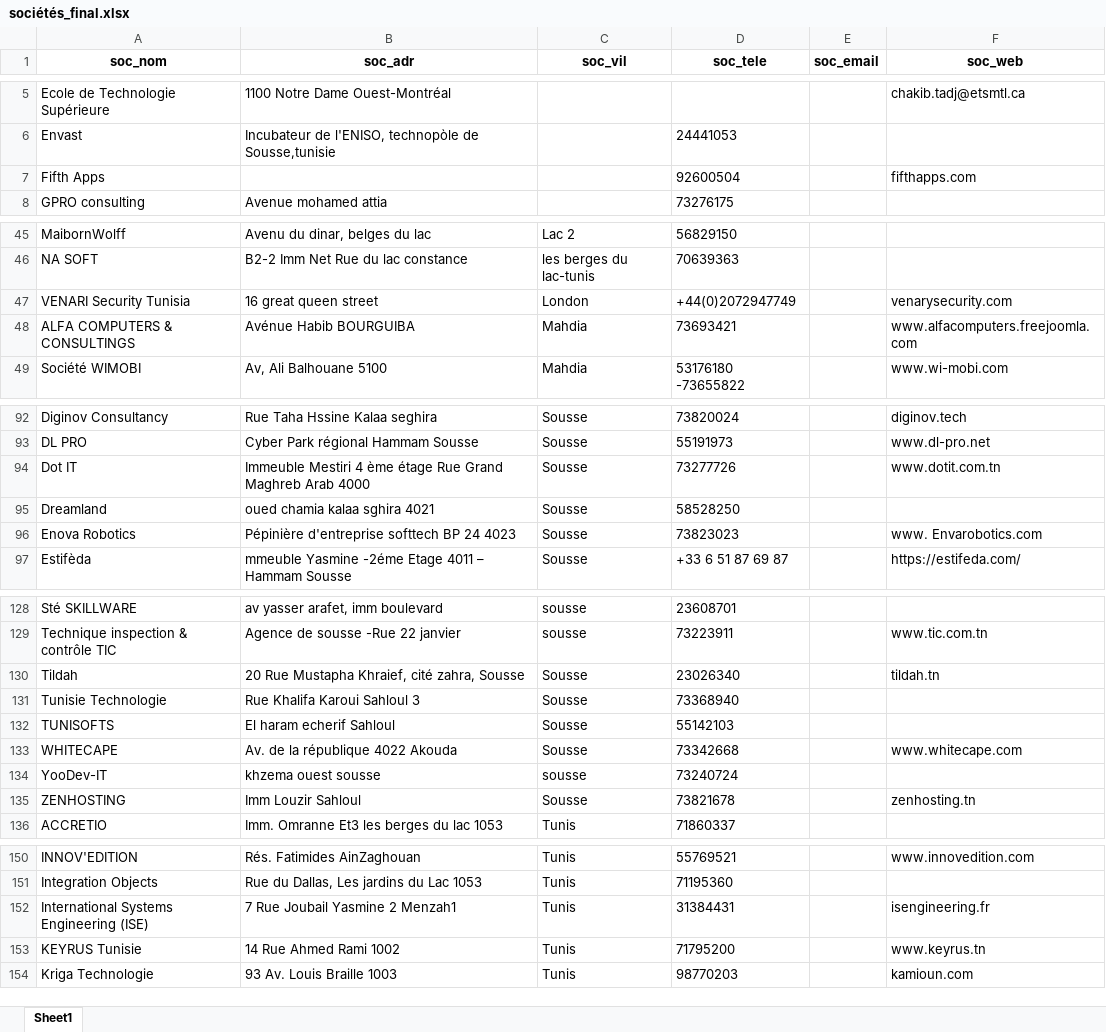
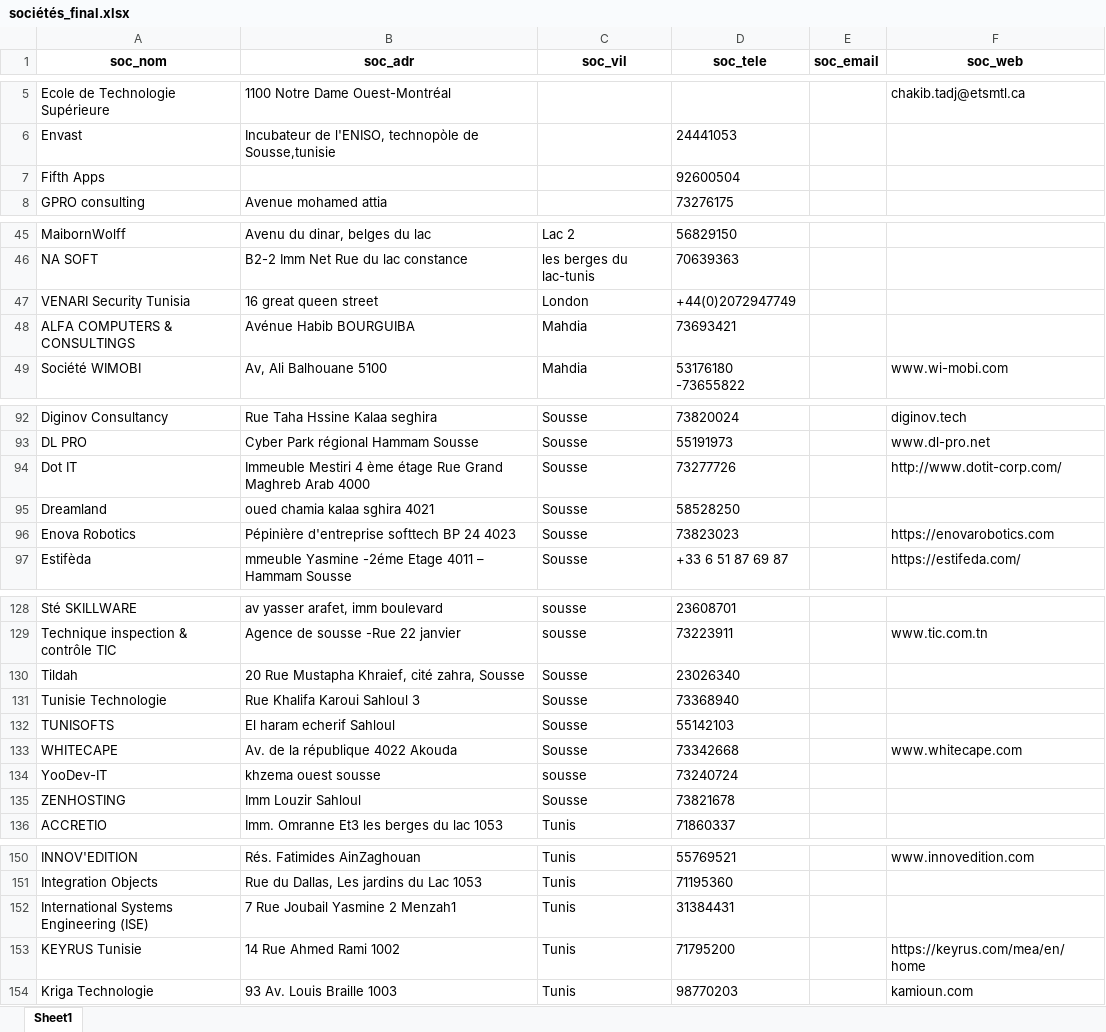
Before and after one commit to jozefelmanga/iset-zaghouan-hub, an Excel workbook: public/documents/stages/sociétés_final.xlsx, sheet Sheet1, drawn as a sheet; only a part is shown, gaps mark what is left out; values as stored, in another font and other column widths than the file's, no borders; the diff covers the shown part only; the diff names each change by its address in the sheet, - before the commit and + after, or states it on an @@ line.

```diff
--- a/public/documents/stages/sociétés_final.xlsx (sheet Sheet1)
+++ b/public/documents/stages/sociétés_final.xlsx (sheet Sheet1)
-F7 (soc_web): fifthapps.com
+F7 (soc_web): (empty)
-F47 (soc_web): venarysecurity.com
+F47 (soc_web): (empty)
-F48 (soc_web): www.alfacomputers.freejoomla.com
+F48 (soc_web): (empty)
-F94 (soc_web): www.dotit.com.tn
+F94 (soc_web): http://www.dotit-corp.com/
-F96 (soc_web): www. Envarobotics.com
+F96 (soc_web): https://enovarobotics.com
-F130 (soc_web): tildah.tn
+F130 (soc_web): (empty)
-F135 (soc_web): zenhosting.tn
+F135 (soc_web): (empty)
-F152 (soc_web): isengineering.fr
+F152 (soc_web): (empty)
-F153 (soc_web): www.keyrus.tn
+F153 (soc_web): https://keyrus.com/mea/en/home
```
Also changed, not shown: 29 edited cells elsewhere in this sheet, 2 other files.
